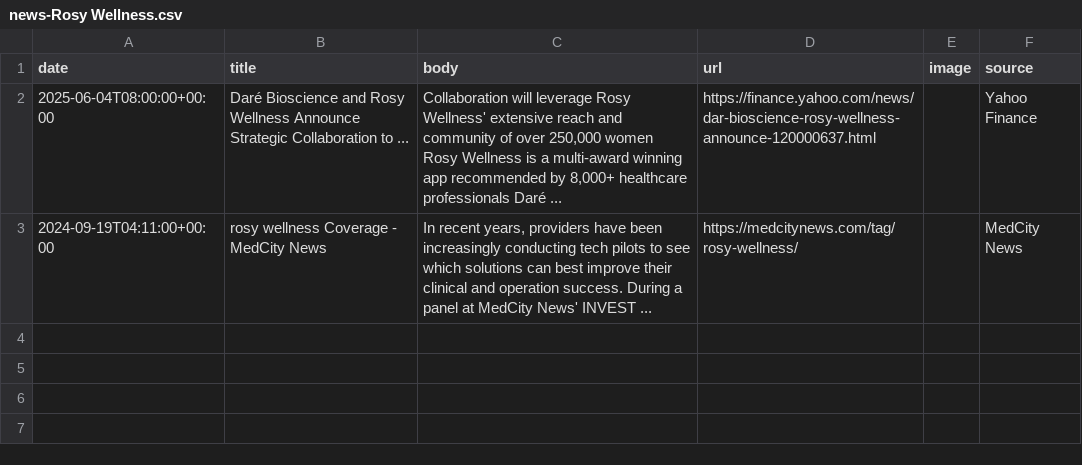
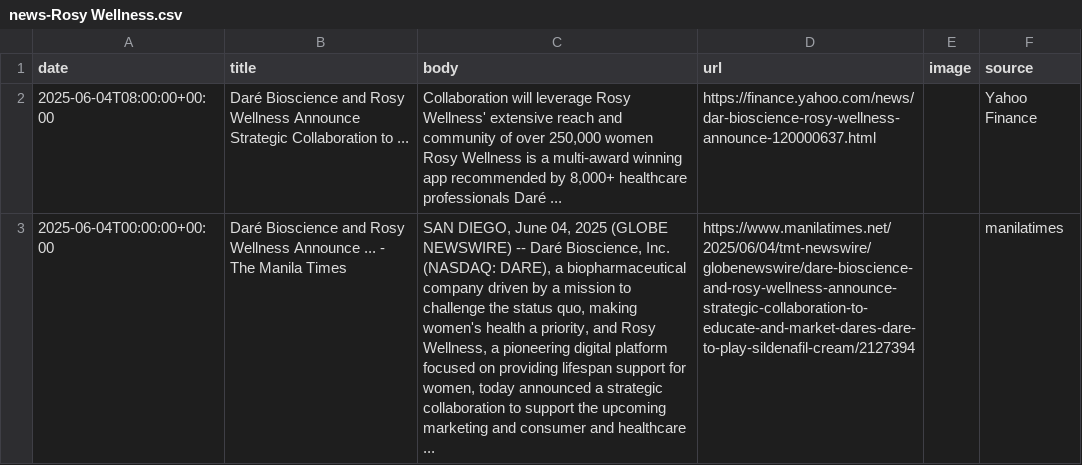
Before and after one commit to lloydchang/zzz-company-news, a CSV file: news-Rosy Wellness.csv, drawn as a sheet; removed rows and columns are numbered as before the commit, all else as after; the diff names each change by its address in the sheet, - before the commit and + after, or states it on an @@ line.

```diff
--- a/news-Rosy Wellness.csv
+++ b/news-Rosy Wellness.csv
-row 3: 2024-09-19T04:11:00+00:00 | rosy wellness Coverage - MedCity News | In recent years, providers have been increasingly conducting tech pilots to see which solutions can best improve their clinical and operation success. During a panel at MedCity News' INVEST ... | https://medcitynews.com/tag/rosy-wellness/ |  | MedCity News
+row 3: 2025-06-04T00:00:00+00:00 | Daré Bioscience and Rosy Wellness Announce ... - The Manila Times | SAN DIEGO, June 04, 2025 (GLOBE NEWSWIRE) -- Daré Bioscience, Inc. (NASDAQ: DARE), a biopharmaceutical company driven by a mission to challenge the status quo, making women's health a priority, and Rosy Wellness, a pioneering digital platform focused on providing lifespan support for women, today announced a strategic collaboration to support the upcoming marketing and consumer and healthcare ... | https://www.manilatimes.net/2025/06/04/tmt-newswire/globenewswire/dare-bioscience-and-rosy-wellness-announce-strategic-collaboration-to-educate-and-market-dares-dare-to-play-sildenafil-cream/2127394 |  | manilatimes
```
Also changed, not shown: aggregated-news.csv, news-Dermala.csv, 8 other files.
